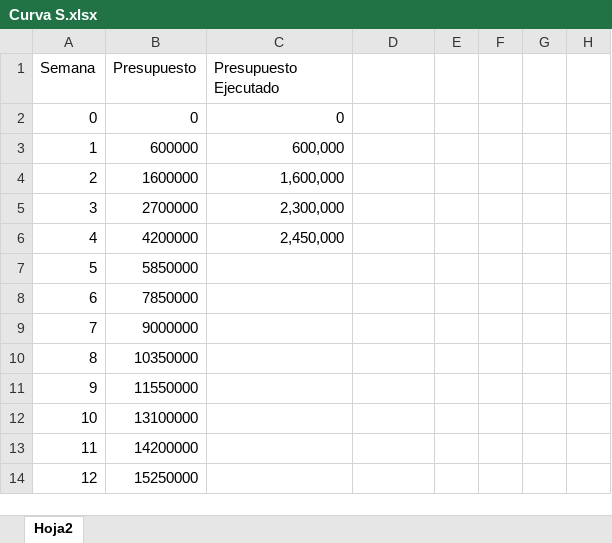
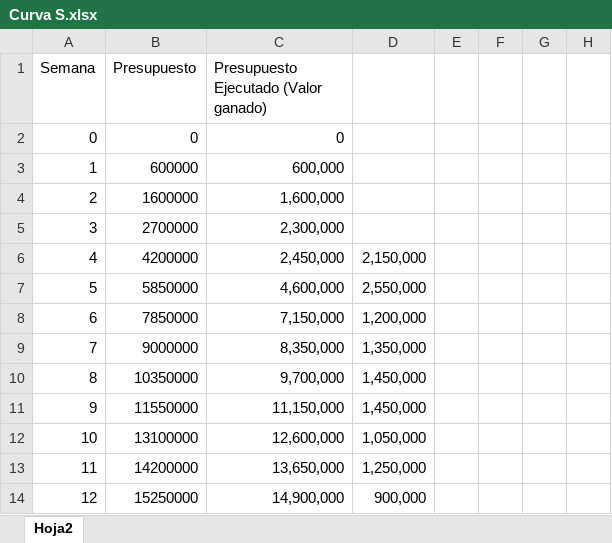
Before and after one commit to maurorapsody/Velanex, an Excel workbook: Costo/Curva S.xlsx, sheet Hoja2, drawn as a sheet; only a part is shown; values as stored, in another font and other column widths than the file's, no cell formats; charts and pictures not drawn; the diff covers the shown part only; the diff names each change by its address in the sheet, - before the commit and + after, or states it on an @@ line.

Commit message:
Actualización

```diff
--- a/Costo/Curva S.xlsx (sheet Hoja2)
+++ b/Costo/Curva S.xlsx (sheet Hoja2)
-C1: Presupuesto Ejecutado
+C1: Presupuesto Ejecutado (Valor ganado)
-D6: (empty)
+D6: 2,150,000
-C7: (empty)
+C7: 4,600,000
-D7: (empty)
+D7: 2,550,000
-C8: (empty)
+C8: 7,150,000
-D8: (empty)
+D8: 1,200,000
-C9: (empty)
+C9: 8,350,000
-D9: (empty)
+D9: 1,350,000
-C10: (empty)
+C10: 9,700,000
-D10:D11: (empty)
+D10:D11: 1,450,000
-C11: (empty)
+C11: 11,150,000
-C12: (empty)
+C12: 12,600,000
-D12: (empty)
+D12: 1,050,000
-C13: (empty)
+C13: 13,650,000
-D13: (empty)
+D13: 1,250,000
-C14: (empty)
+C14: 14,900,000
-D14: (empty)
+D14: 900,000
```
Also changed, not shown: 1 added row and 12 edited cells elsewhere in this sheet, cell formats, hidden cells, charts or pictures.
